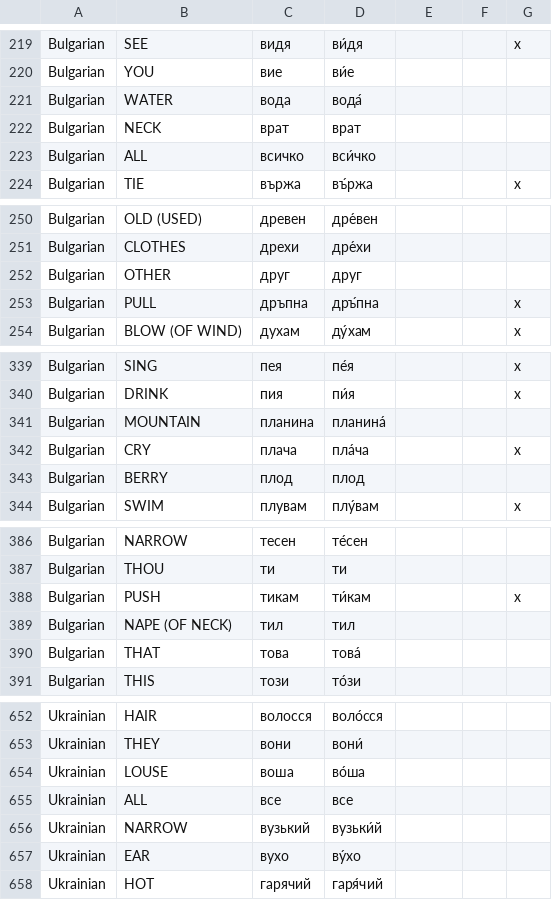
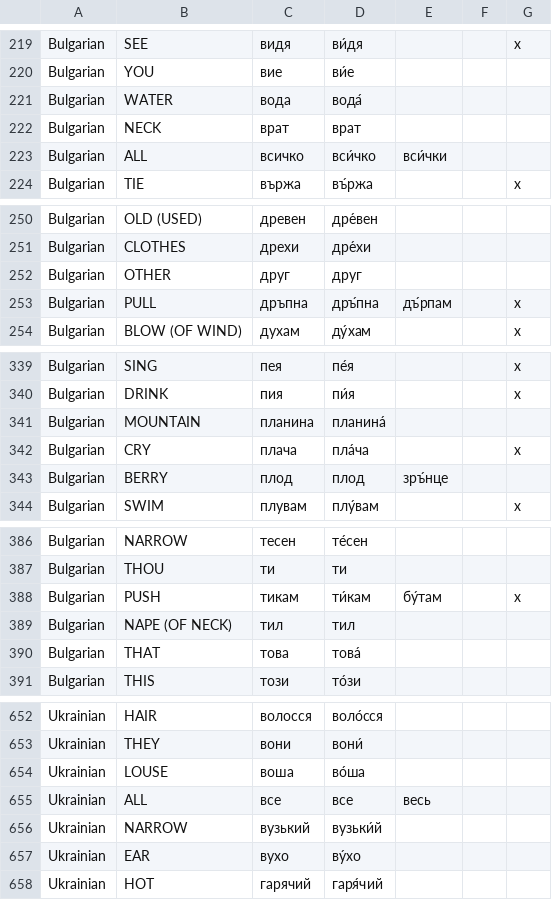
Before and after one commit to pgeorgis/LST_MScThesis, a CSV file: Datasets/Balto-Slavic/Source/stress_annotations_be_bg_ru_uk.csv, drawn as a sheet; only a part is shown, gaps mark what is left out; the diff covers the shown part only.

```diff
--- a/Datasets/Balto-Slavic/Source/stress_annotations_be_bg_ru_uk.csv
+++ b/Datasets/Balto-Slavic/Source/stress_annotations_be_bg_ru_uk.csv
@@ -222,3 +222,3 @@ Bulgarian,WATER,вода,вода́,,,
 Bulgarian,NECK,врат,врат,,,
-Bulgarian,ALL,всичко,вси́чко,,,
+Bulgarian,ALL,всичко,вси́чко,вси́чки,,
 Bulgarian,TIE,вържа,въ́ржа,,,x
@@ -252,3 +252,3 @@ Bulgarian,CLOTHES,дрехи,дре́хи,,,
 Bulgarian,OTHER,друг,друг,,,
-Bulgarian,PULL,дръпна,дръ́пна,,,x
+Bulgarian,PULL,дръпна,дръ́пна,дъ́рпам,,x
 Bulgarian,BLOW (OF WIND),духам,ду́хам,,,x
@@ -342,3 +342,3 @@ Bulgarian,MOUNTAIN,планина,планина́,,,
 Bulgarian,CRY,плача,пла́ча,,,x
-Bulgarian,BERRY,плод,плод,,,
+Bulgarian,BERRY,плод,плод,зръ́нце,,
 Bulgarian,SWIM,плувам,плу́вам,,,x
@@ -387,3 +387,3 @@ Bulgarian,NARROW,тесен,те́сен,,,
 Bulgarian,THOU,ти,ти,,,
-Bulgarian,PUSH,тикам,ти́кам,,,x
+Bulgarian,PUSH,тикам,ти́кам,бу́там,,x
 Bulgarian,NAPE (OF NECK),тил,тил,,,
@@ -654,3 +654,3 @@ Ukrainian,THEY,вони,вони́,,,
 Ukrainian,LOUSE,воша,во́ша,,,
-Ukrainian,ALL,все,все,,,
+Ukrainian,ALL,все,все,весь,,
 Ukrainian,NARROW,вузький,вузьки́й,,,
```
Also changed, not shown: 6 edited cells elsewhere in this file, Datasets/Balto-Slavic/Balto-Slavic Vocabulary Index.csv, Datasets/Balto-Slavic/balto_slavic_data.csv, 9 other files.
